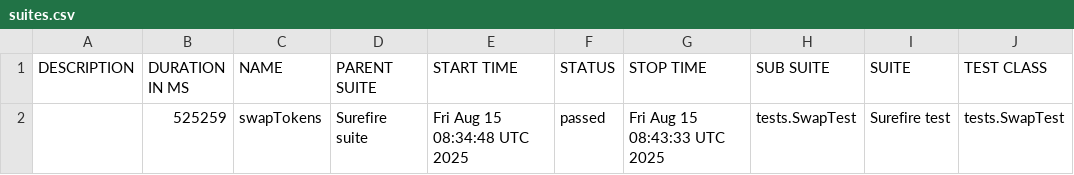
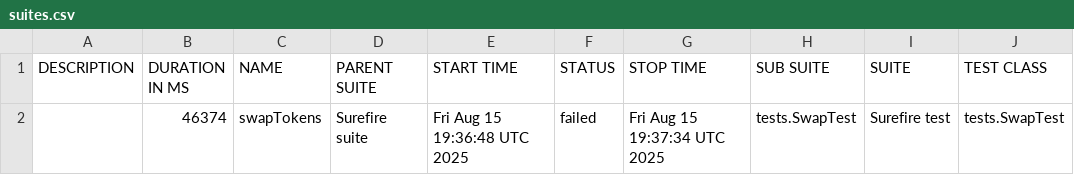
Before and after one commit to Aloshya-QA/AtlantisDEX, a CSV file: 12/data/suites.csv, drawn as a sheet; only a part is shown; the diff names each change by its address in the sheet, - before the commit and + after, or states it on an @@ line.

```diff
--- a/12/data/suites.csv
+++ b/12/data/suites.csv
-B2 (DURATION IN MS): 525259
+B2 (DURATION IN MS): 46374
-E2 (START TIME): Fri Aug 15 08:34:48 UTC 2025
+E2 (START TIME): Fri Aug 15 19:36:48 UTC 2025
-F2 (STATUS): passed
+F2 (STATUS): failed
-G2 (STOP TIME): Fri Aug 15 08:43:33 UTC 2025
+G2 (STOP TIME): Fri Aug 15 19:37:34 UTC 2025
```
Also changed, not shown: 32 other files.
